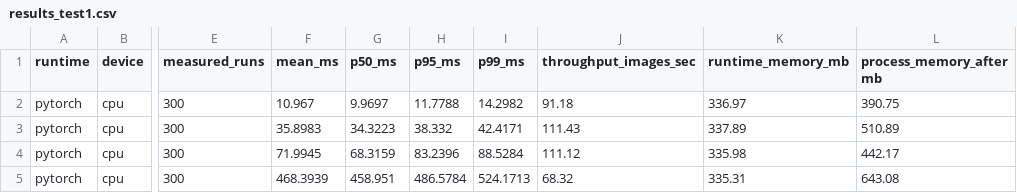
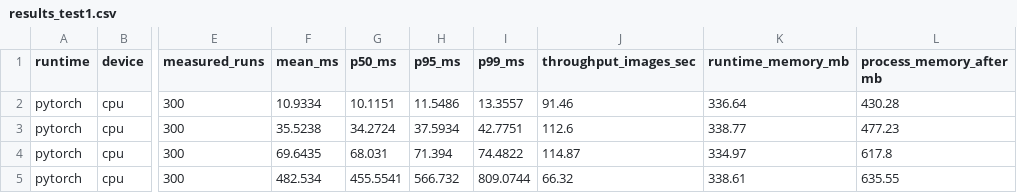
Before and after one commit to YawPremuh/ML-inference-optimization, a CSV file: benchmarks/results/results_test1.csv, drawn as a sheet; only a part is shown, gaps mark what is left out; the diff covers the shown part only; the diff names each change by its address in the sheet, - before the commit and + after, or states it on an @@ line.

```diff
--- a/benchmarks/results/results_test1.csv
+++ b/benchmarks/results/results_test1.csv
-F2 (mean_ms): 10.967
+F2 (mean_ms): 10.9334
-G2 (p50_ms): 9.9697
+G2 (p50_ms): 10.1151
-H2 (p95_ms): 11.7788
+H2 (p95_ms): 11.5486
-I2 (p99_ms): 14.2982
+I2 (p99_ms): 13.3557
-J2 (throughput_images_sec): 91.18
+J2 (throughput_images_sec): 91.46
-K2 (runtime_memory_mb): 336.97
+K2 (runtime_memory_mb): 336.64
-L2 (process_memory_after mb): 390.75
+L2 (process_memory_after mb): 430.28
-F3 (mean_ms): 35.8983
+F3 (mean_ms): 35.5238
-G3 (p50_ms): 34.3223
+G3 (p50_ms): 34.2724
-H3 (p95_ms): 38.332
+H3 (p95_ms): 37.5934
-I3 (p99_ms): 42.4171
+I3 (p99_ms): 42.7751
-J3 (throughput_images_sec): 111.43
+J3 (throughput_images_sec): 112.6
-K3 (runtime_memory_mb): 337.89
+K3 (runtime_memory_mb): 338.77
-L3 (process_memory_after mb): 510.89
+L3 (process_memory_after mb): 477.23
-F4 (mean_ms): 71.9945
+F4 (mean_ms): 69.6435
-G4 (p50_ms): 68.3159
+G4 (p50_ms): 68.031
-H4 (p95_ms): 83.2396
+H4 (p95_ms): 71.394
-I4 (p99_ms): 88.5284
+I4 (p99_ms): 74.4822
-J4 (throughput_images_sec): 111.12
+J4 (throughput_images_sec): 114.87
-K4 (runtime_memory_mb): 335.98
+K4 (runtime_memory_mb): 334.97
-L4 (process_memory_after mb): 442.17
+L4 (process_memory_after mb): 617.8
-F5 (mean_ms): 468.3939
+F5 (mean_ms): 482.534
-G5 (p50_ms): 458.951
+G5 (p50_ms): 455.5541
-H5 (p95_ms): 486.5784
+H5 (p95_ms): 566.732
-I5 (p99_ms): 524.1713
+I5 (p99_ms): 809.0744
-J5 (throughput_images_sec): 68.32
+J5 (throughput_images_sec): 66.32
-K5 (runtime_memory_mb): 335.31
+K5 (runtime_memory_mb): 338.61
-L5 (process_memory_after mb): 643.08
+L5 (process_memory_after mb): 635.55
```
Also changed, not shown: 28 edited cells elsewhere in this file, benchmarks/results/results_test2.csv, benchmarks/results/results_test3.csv, 4 other files.
